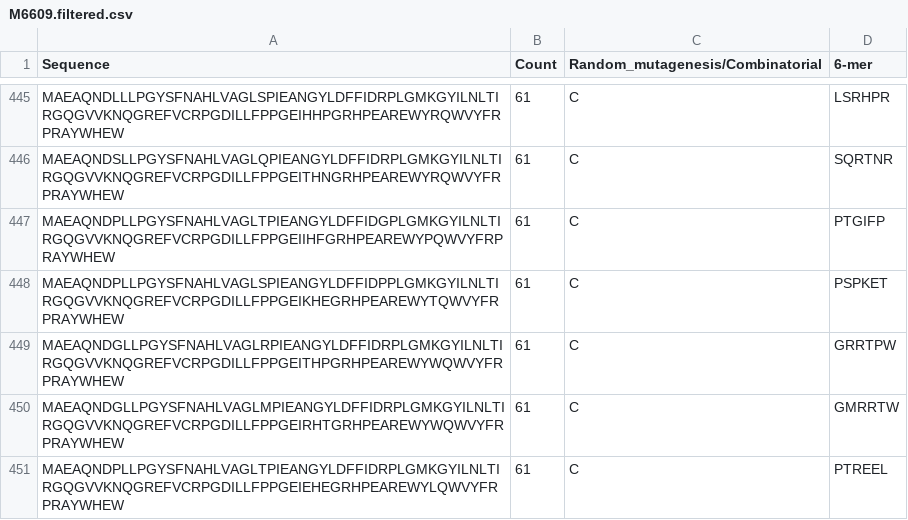
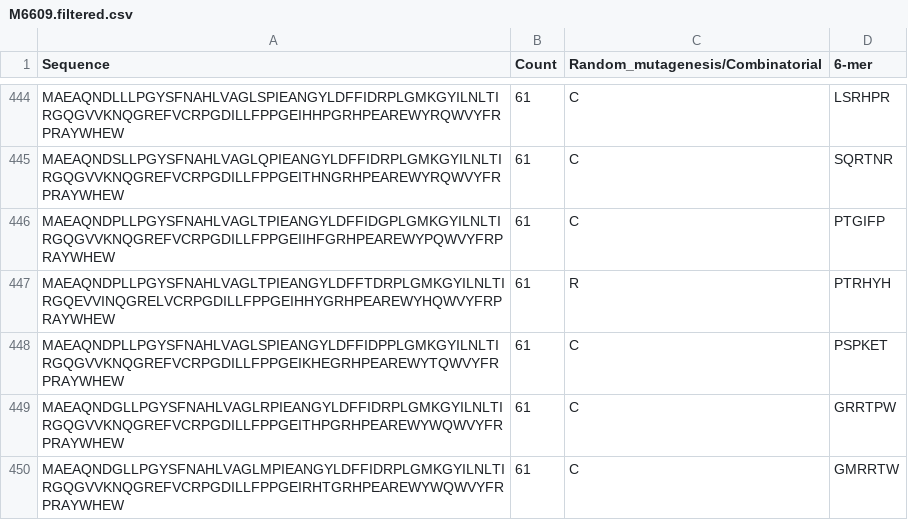
Before and after one commit to eoberortner/jgi_arac_analysis, a CSV file: results/M6609.filtered.csv, drawn as a sheet; only a part is shown, gaps mark what is left out; the shorter side is filled out with more unchanged rows; the diff covers the shown part only; the diff names each change by its address in the sheet, - before the commit and + after, or states it on an @@ line.

```diff
--- a/results/M6609.filtered.csv
+++ b/results/M6609.filtered.csv
+row 447: MAEAQNDPLLPGYSFNAHLVAGLTPIEANGYLDFFTDRPLGMKGYILNLTIRGQEVVINQGRELVCRPGDILLFPPGEIHHYGRHPEAREWYHQWVYFRPRAYWHEW | 61 | R | PTRHYH
```
Also changed, not shown: 7 added rows and 8 removed rows elsewhere in this file, results/M4683.filtered.csv, results/M6608.filtered.csv, 3 other files.
